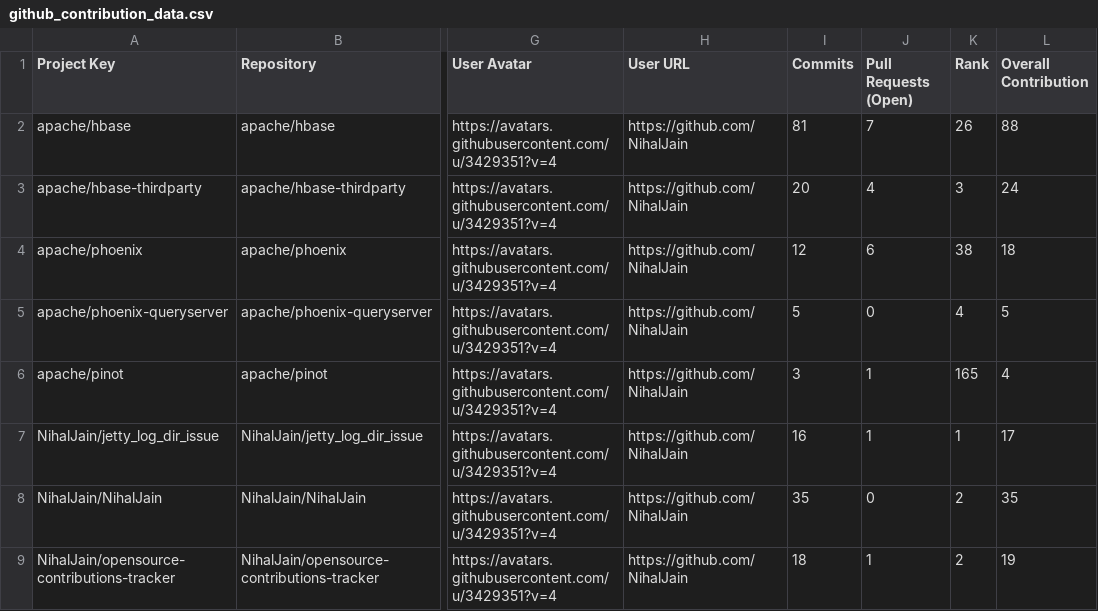
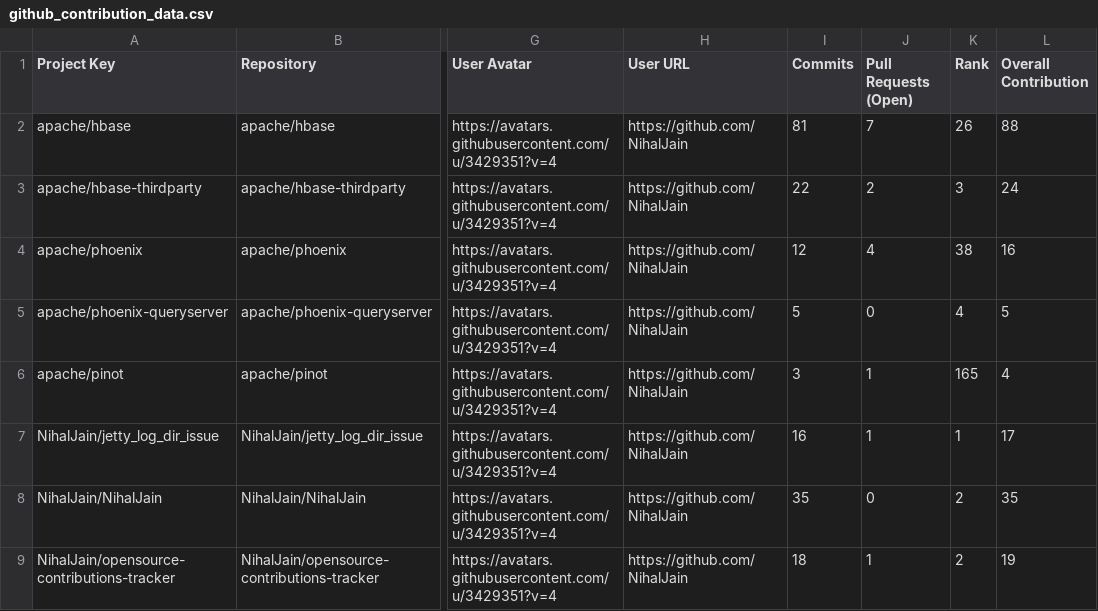
Before and after one commit to nihaljain-test/opensource-contributions-tracker, a CSV file: output/github_contribution_data.csv, drawn as a sheet; only a part is shown, gaps mark what is left out; the diff names each change by its address in the sheet, - before the commit and + after, or states it on an @@ line.

```diff
--- a/output/github_contribution_data.csv
+++ b/output/github_contribution_data.csv
-I3 (Commits): 20
+I3 (Commits): 22
-J3 (Pull Requests (Open)): 4
+J3 (Pull Requests (Open)): 2
-J4 (Pull Requests (Open)): 6
+J4 (Pull Requests (Open)): 4
-L4 (Overall Contribution): 18
+L4 (Overall Contribution): 16
```
Also changed, not shown: 3 other files.
